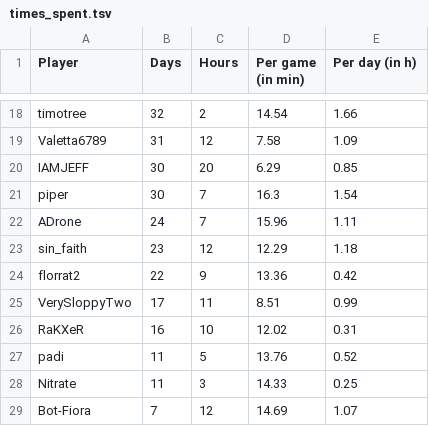
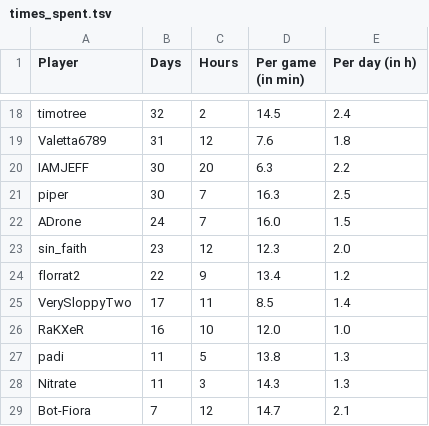
Before and after one commit to Aigul9/hanabi-stats, a TSV file: output/times_spent.tsv, drawn as a sheet; only a part is shown, gaps mark what is left out; the diff covers the shown part only; the diff names each change by its address in the sheet, - before the commit and + after, or states it on an @@ line.

```diff
--- a/output/times_spent.tsv
+++ b/output/times_spent.tsv
-D18 (Per game (in min)): 14.54
+D18 (Per game (in min)): 14.5
-E18 (Per day (in h)): 1.66
+E18 (Per day (in h)): 2.4
-D19 (Per game (in min)): 7.58
+D19 (Per game (in min)): 7.6
-E19 (Per day (in h)): 1.09
+E19 (Per day (in h)): 1.8
-D20 (Per game (in min)): 6.29
+D20 (Per game (in min)): 6.3
-E20 (Per day (in h)): 0.85
+E20 (Per day (in h)): 2.2
-E21 (Per day (in h)): 1.54
+E21 (Per day (in h)): 2.5
-D22 (Per game (in min)): 15.96
+D22 (Per game (in min)): 16.0
-E22 (Per day (in h)): 1.11
+E22 (Per day (in h)): 1.5
-D23 (Per game (in min)): 12.29
+D23 (Per game (in min)): 12.3
-E23 (Per day (in h)): 1.18
+E23 (Per day (in h)): 2.0
-D24 (Per game (in min)): 13.36
+D24 (Per game (in min)): 13.4
-E24 (Per day (in h)): 0.42
+E24 (Per day (in h)): 1.2
-D25 (Per game (in min)): 8.51
+D25 (Per game (in min)): 8.5
-E25 (Per day (in h)): 0.99
+E25 (Per day (in h)): 1.4
-D26 (Per game (in min)): 12.02
+D26 (Per game (in min)): 12.0
-E26 (Per day (in h)): 0.31
+E26 (Per day (in h)): 1.0
-D27 (Per game (in min)): 13.76
+D27 (Per game (in min)): 13.8
-E27 (Per day (in h)): 0.52
+E27 (Per day (in h)): 1.3
-D28 (Per game (in min)): 14.33
+D28 (Per game (in min)): 14.3
-E28 (Per day (in h)): 0.25
+E28 (Per day (in h)): 1.3
-D29 (Per game (in min)): 14.69
+D29 (Per game (in min)): 14.7
-E29 (Per day (in h)): 1.07
+E29 (Per day (in h)): 2.1
```
Also changed, not shown: 32 edited cells elsewhere in this file, 1 other file.
